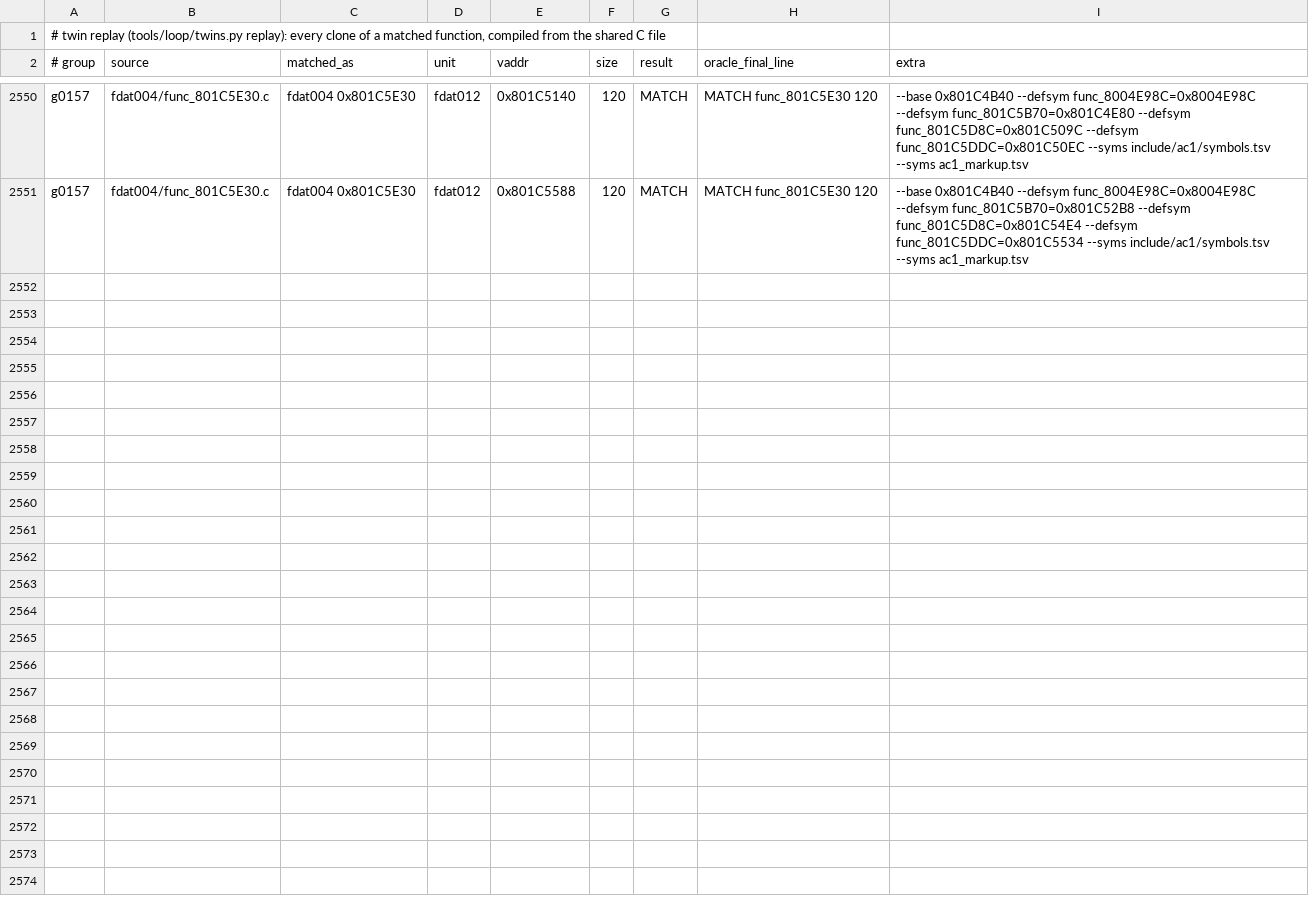
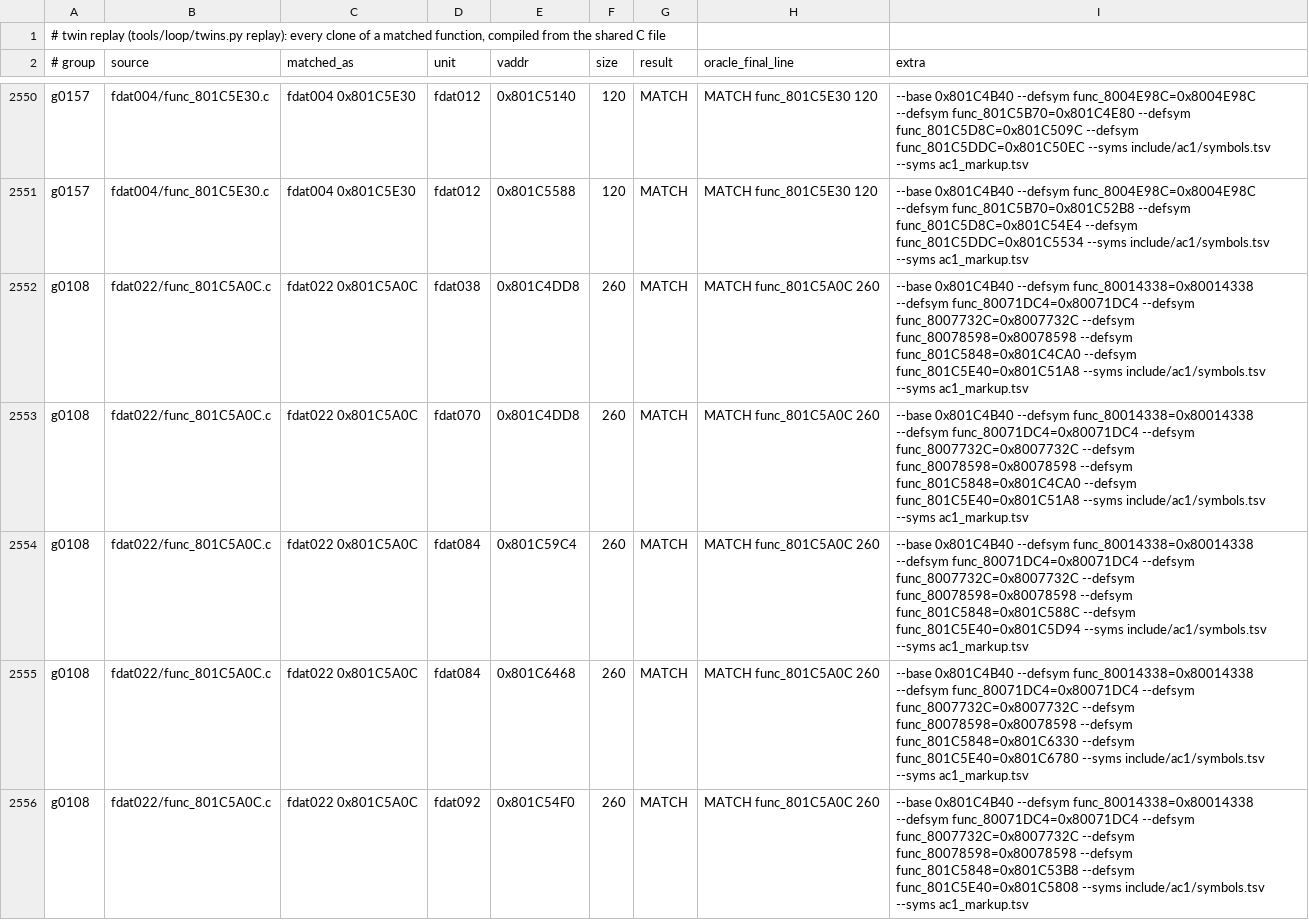
Before and after one commit to byroweb/AC1_RE, a TSV file: re/match/twin_replay.tsv, drawn as a sheet; only a part is shown, gaps mark what is left out.

```diff
--- a/re/match/twin_replay.tsv
+++ b/re/match/twin_replay.tsv
@@ -2551 +2551,6 @@ g0157	fdat004/func_801C5E30.c	fdat004 0x801C5E30	fdat012	0x801C5140	120	MATCH	MA
 g0157	fdat004/func_801C5E30.c	fdat004 0x801C5E30	fdat012	0x801C5588	120	MATCH	MATCH func_801C5E30 120	--base 0x801C4B40 --defsym func_8004E98C=0x8004E98C --defsym func_801C5B70=0x801C52B8 --defsym func_801C5D8C=0x801C54E4 --defsym func_801C5DDC=0x801C5534 --syms include/ac1/symbols.tsv --syms ac1_markup.tsv
+g0108	fdat022/func_801C5A0C.c	fdat022 0x801C5A0C	fdat038	0x801C4DD8	260	MATCH	MATCH func_801C5A0C 260	--base 0x801C4B40 --defsym func_80014338=0x80014338 --defsym func_80071DC4=0x80071DC4 --defsym func_8007732C=0x8007732C --defsym func_80078598=0x80078598 --defsym func_801C5848=0x801C4CA0 --defsym func_801C5E40=0x801C51A8 --syms include/ac1/symbols.tsv --syms ac1_markup.tsv
+g0108	fdat022/func_801C5A0C.c	fdat022 0x801C5A0C	fdat070	0x801C4DD8	260	MATCH	MATCH func_801C5A0C 260	--base 0x801C4B40 --defsym func_80014338=0x80014338 --defsym func_80071DC4=0x80071DC4 --defsym func_8007732C=0x8007732C --defsym func_80078598=0x80078598 --defsym func_801C5848=0x801C4CA0 --defsym func_801C5E40=0x801C51A8 --syms include/ac1/symbols.tsv --syms ac1_markup.tsv
+g0108	fdat022/func_801C5A0C.c	fdat022 0x801C5A0C	fdat084	0x801C59C4	260	MATCH	MATCH func_801C5A0C 260	--base 0x801C4B40 --defsym func_80014338=0x80014338 --defsym func_80071DC4=0x80071DC4 --defsym func_8007732C=0x8007732C --defsym func_80078598=0x80078598 --defsym func_801C5848=0x801C588C --defsym func_801C5E40=0x801C5D94 --syms include/ac1/symbols.tsv --syms ac1_markup.tsv
+g0108	fdat022/func_801C5A0C.c	fdat022 0x801C5A0C	fdat084	0x801C6468	260	MATCH	MATCH func_801C5A0C 260	--base 0x801C4B40 --defsym func_80014338=0x80014338 --defsym func_80071DC4=0x80071DC4 --defsym func_8007732C=0x8007732C --defsym func_80078598=0x80078598 --defsym func_801C5848=0x801C6330 --defsym func_801C5E40=0x801C6780 --syms include/ac1/symbols.tsv --syms ac1_markup.tsv
+g0108	fdat022/func_801C5A0C.c	fdat022 0x801C5A0C	fdat092	0x801C54F0	260	MATCH	MATCH func_801C5A0C 260	--base 0x801C4B40 --defsym func_80014338=0x80014338 --defsym func_80071DC4=0x80071DC4 --defsym func_8007732C=0x8007732C --defsym func_80078598=0x80078598 --defsym func_801C5848=0x801C53B8 --defsym func_801C5E40=0x801C5808 --syms include/ac1/symbols.tsv --syms ac1_markup.tsv
```
Also changed, not shown: re/match/manifest.tsv, tools/loop/ledger.tsv, 1 other file.
